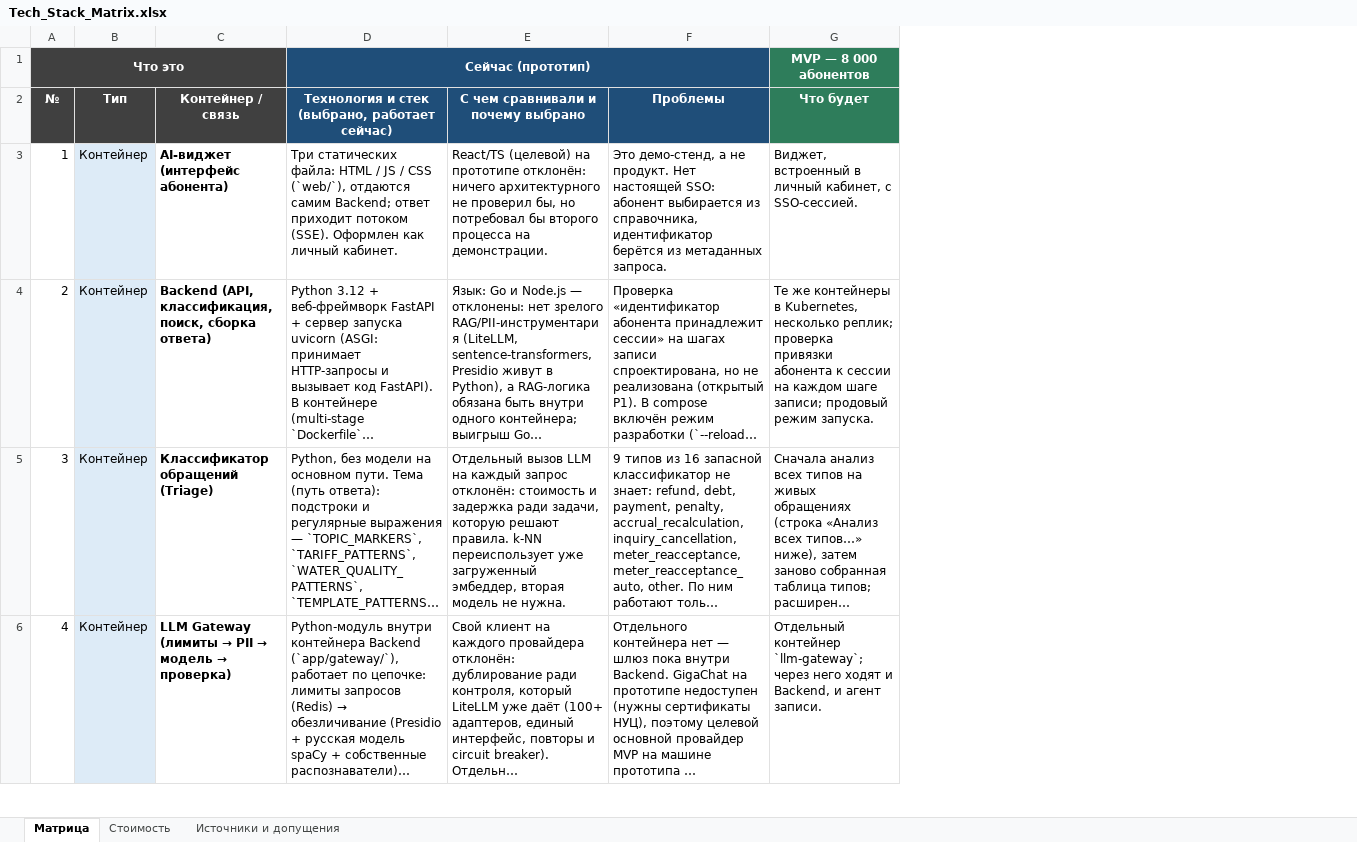
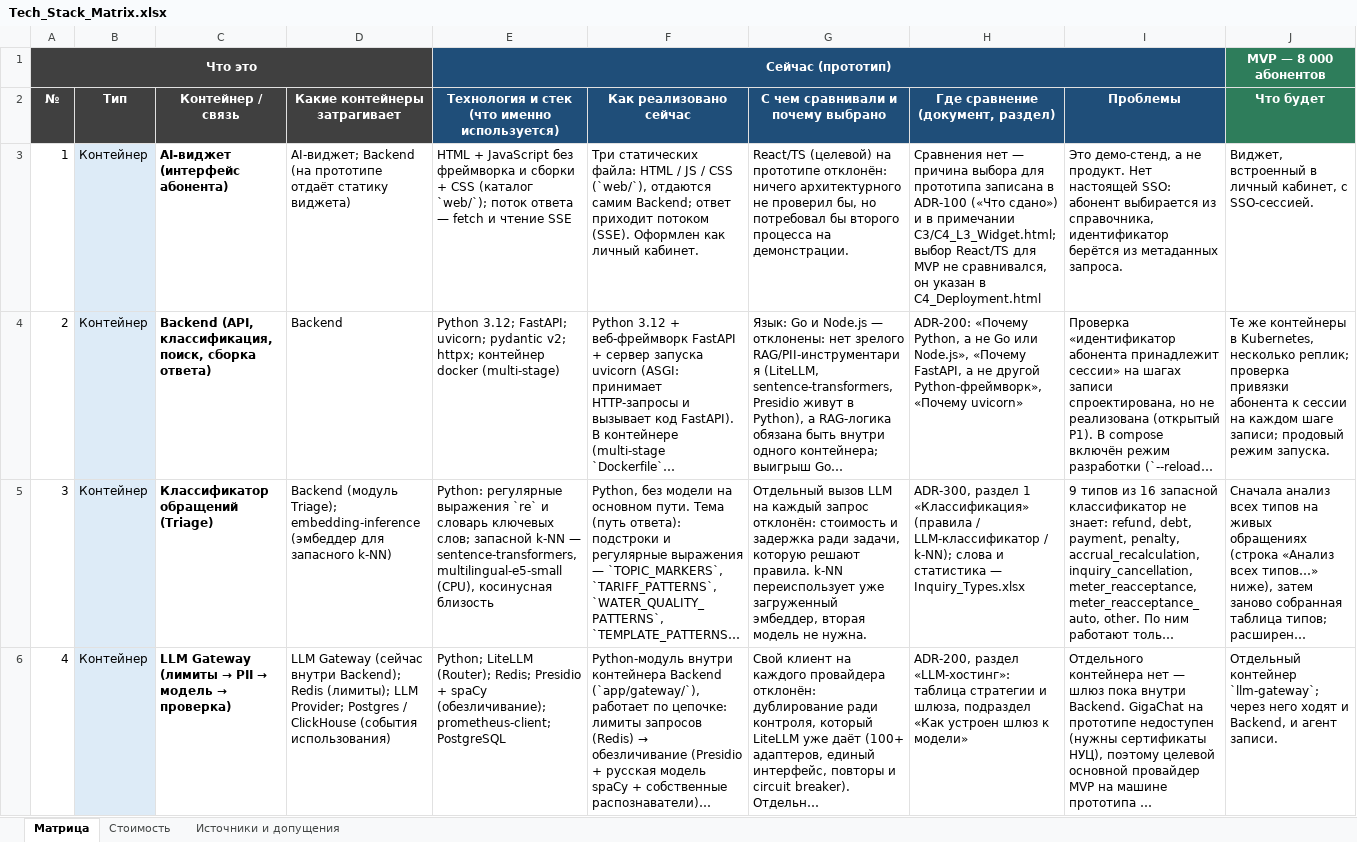
Before and after one commit to barinoff1989/vodokanal-assistant, an Excel workbook: AI_docs/Tech_Stack_Matrix.xlsx, sheet Матрица, drawn as a sheet; only a part is shown; long unchanged cells end in …; values as stored, in another font and other column widths than the file's, no borders; removed rows and columns are numbered as before the commit, all else as after; the diff covers the shown part only; the diff names each change by its address in the sheet, - before the commit and + after, or states it on an @@ line.

```diff
--- a/AI_docs/Tech_Stack_Matrix.xlsx (sheet Матрица)
+++ b/AI_docs/Tech_Stack_Matrix.xlsx (sheet Матрица)
+column D, rows 2-6: Какие контейнеры затрагивает | AI-виджет; Backend (на прототипе отдаёт статику виджета) | Backend | Backend (модуль Triage); embedding-inference (эмбеддер для запасного k-NN) | LLM Gateway (сейчас внутри Backend); Redis (лимиты); LLM Provider; Postgres / ClickHouse (события использования)
+column E, rows 1-6: Сейчас (прототип) | Технология и стек (что именно используется) | HTML + JavaScript без фреймворка и сборки + CSS (каталог `web/`); поток ответа — fetch и чтение SSE | Python 3.12; FastAPI; uvicorn; pydantic v2; httpx; контейнер docker (multi-stage) | Python: регулярные выражения `re` и словарь ключевых слов; запасной k-NN — sentence-transformers, multilingual-e5-small (CPU), косинусная близость | Python; LiteLLM (Router); Redis; Presidio + spaCy (обезличивание); prometheus-client; PostgreSQL
+column H, rows 2-6: Где сравнение (документ, раздел) | Сравнения нет — причина выбора для прототипа записана в ADR-100 («Что сдано») и в примечании C3/C4_L3_Widget.html; выбор React/TS для MVP не сравнивался, он указан в C4_Deployment.html | ADR-200: «Почему Python, а не Go или Node.js», «Почему FastAPI, а не другой Python-фреймворк», «Почему uvicorn» | ADR-300, раздел 1 «Классификация» (правила / LLM-классификатор / k-NN); слова и статистика — Inquiry_Types.xlsx | ADR-200, раздел «LLM-хостинг»: таблица стратегии и шлюза, подраздел «Как устроен шлюз к модели»
-F1: Сейчас (прототип)
+F1: (empty)
-D1:F1 merged
-F2: Технология и стек (выбрано, работает сейчас)
+F2: Как реализовано сейчас
```
Also changed, not shown: 14 edited cells elsewhere in this sheet, sheet Источники и допущения, sheet Стоимость.
